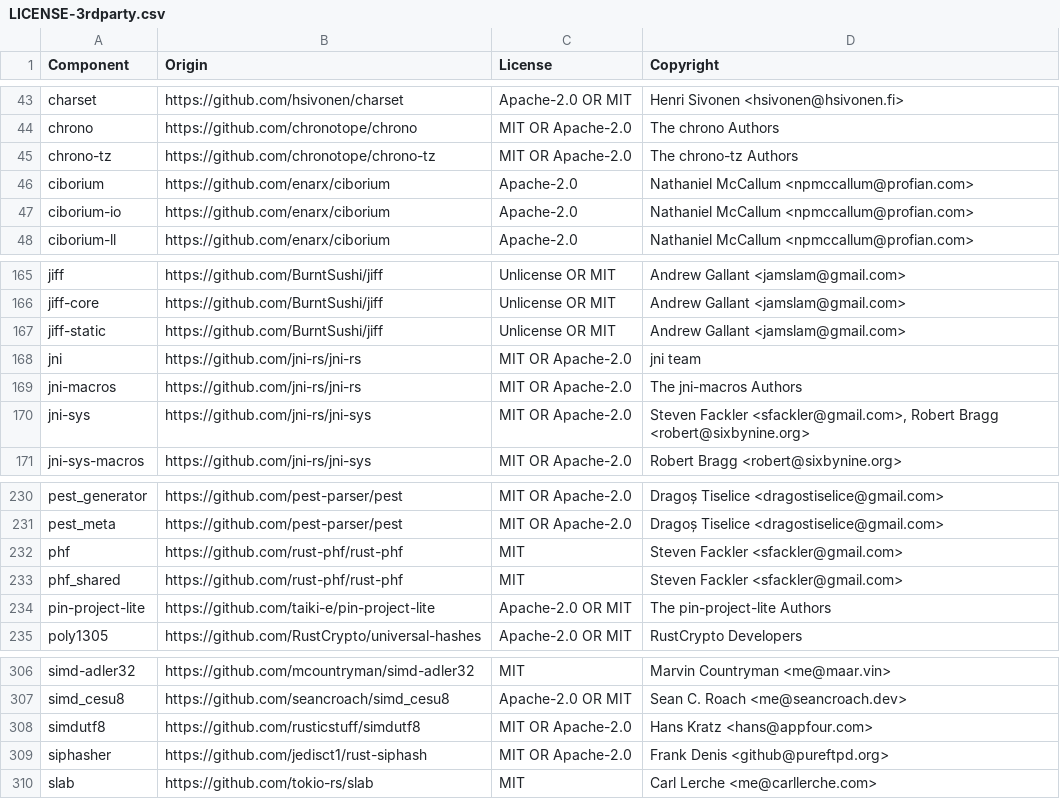
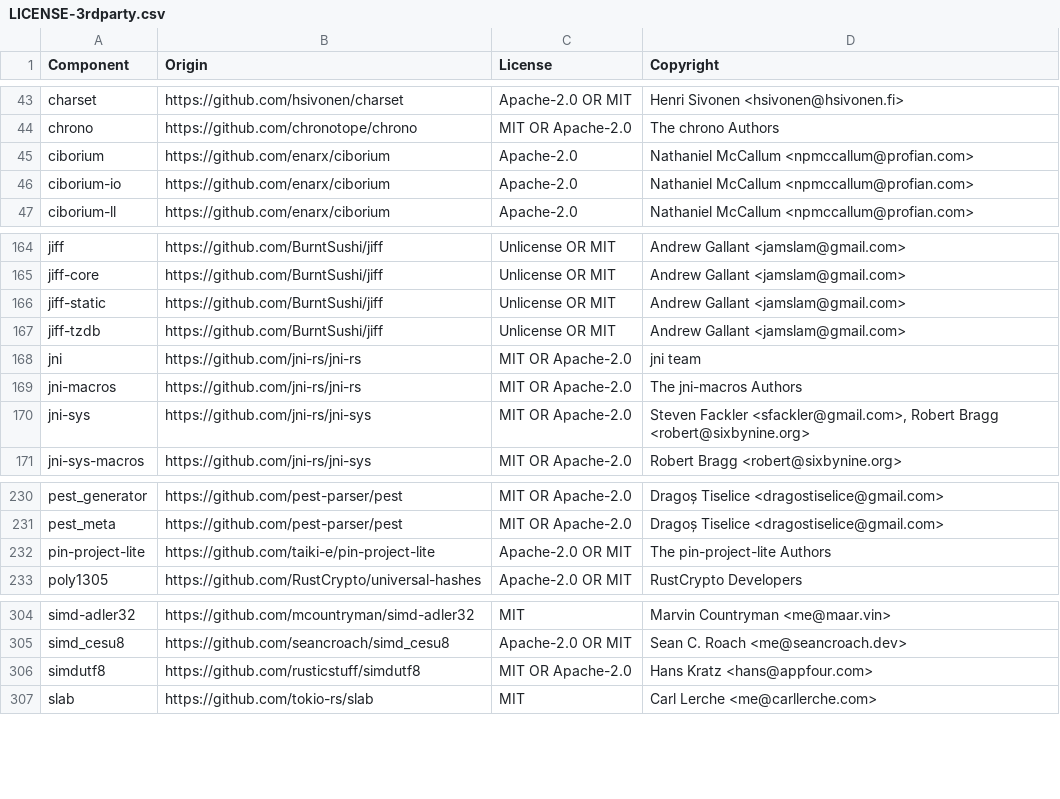
Before and after one commit to vectordotdev/vrl, a CSV file: LICENSE-3rdparty.csv, drawn as a sheet; only a part is shown, gaps mark what is left out; removed rows and columns are numbered as before the commit, all else as after; the diff names each change by its address in the sheet, - before the commit and + after, or states it on an @@ line.

Commit message:
chore(deps): replace chrono and chrono-tz with jiff

```diff
--- a/LICENSE-3rdparty.csv
+++ b/LICENSE-3rdparty.csv
-row 45: chrono-tz | https://github.com/chronotope/chrono-tz | MIT OR Apache-2.0 | The chrono-tz Authors
+row 167: jiff-tzdb | https://github.com/BurntSushi/jiff | Unlicense OR MIT | Andrew Gallant <jamslam@gmail.com>
-row 232: phf | https://github.com/rust-phf/rust-phf | MIT | Steven Fackler <sfackler@gmail.com>
-row 233: phf_shared | https://github.com/rust-phf/rust-phf | MIT | Steven Fackler <sfackler@gmail.com>
-row 309: siphasher | https://github.com/jedisct1/rust-siphash | MIT OR Apache-2.0 | Frank Denis <github@pureftpd.org>
```
Also changed, not shown: 58 other files.
